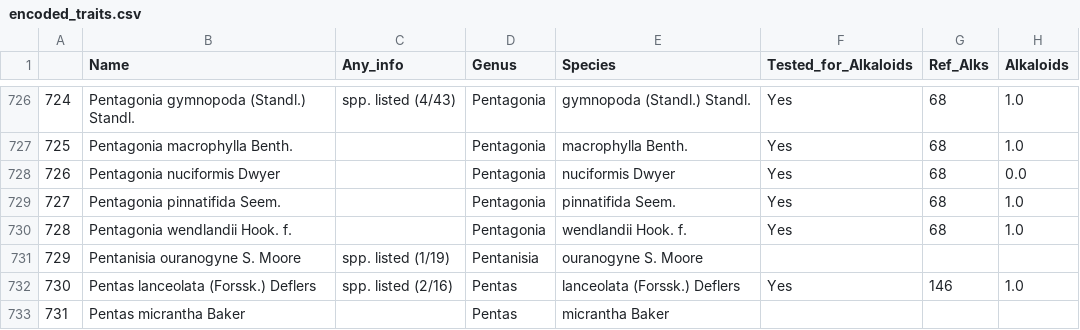
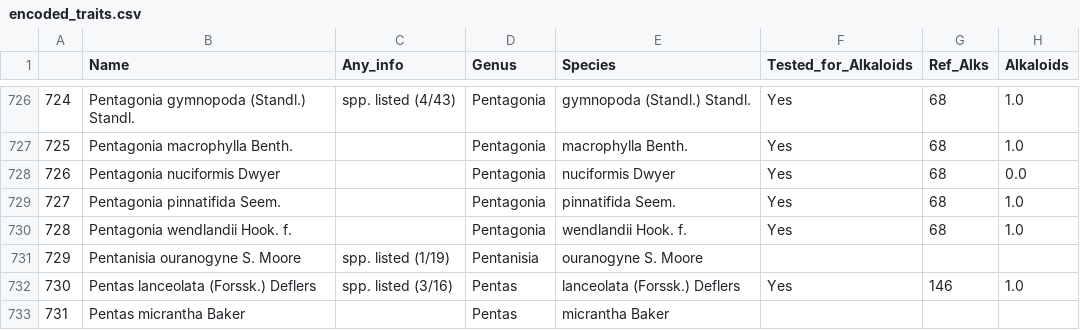
Before and after one commit to alrichardbollans/apocynaceae_rubiaceae_traits, a CSV file: manually_collected_data/outputs/encoded_traits.csv, drawn as a sheet; only a part is shown, gaps mark what is left out; the diff covers the shown part only; the diff names each change by its address in the sheet, - before the commit and + after, or states it on an @@ line.

Commit message:
Update manual files

```diff
--- a/manually_collected_data/outputs/encoded_traits.csv
+++ b/manually_collected_data/outputs/encoded_traits.csv
-C732 (Any_info): spp. listed (2/16)
+C732 (Any_info): spp. listed (3/16)
```
Also changed, not shown: 1 added row, 9 edited cells and row numbers in column A elsewhere in this file, manually_collected_data/inputs/apoc_trait_data.csv, manually_collected_data/inputs/rub_trait_data.csv, 4 other files.
